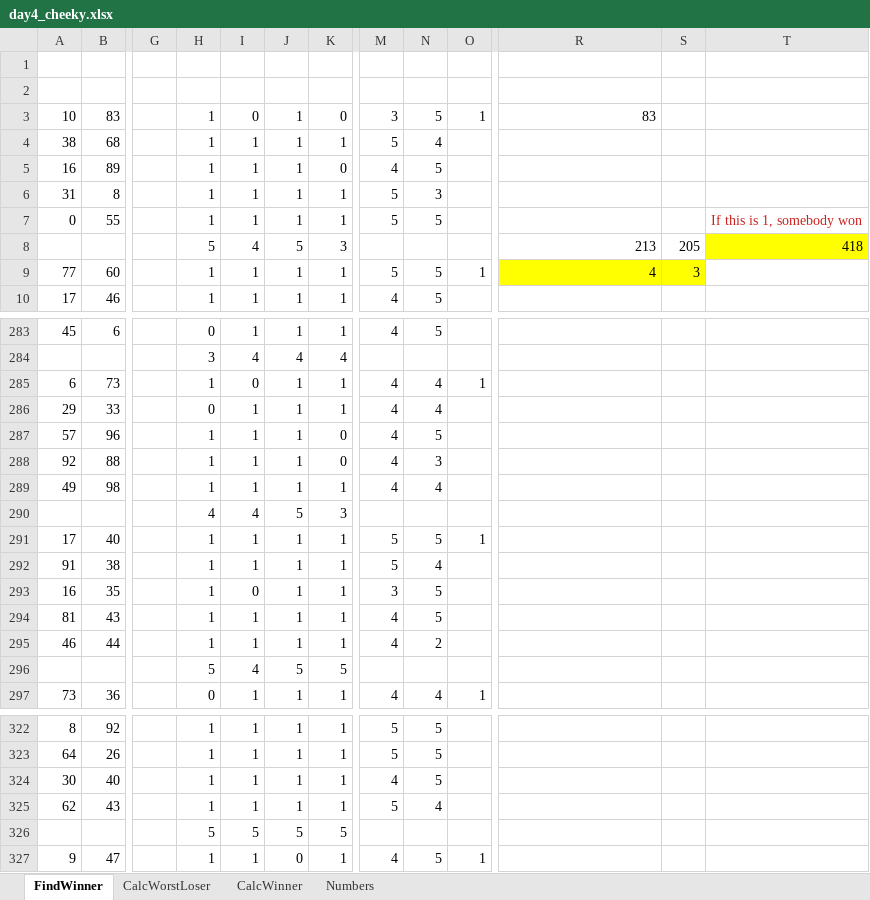
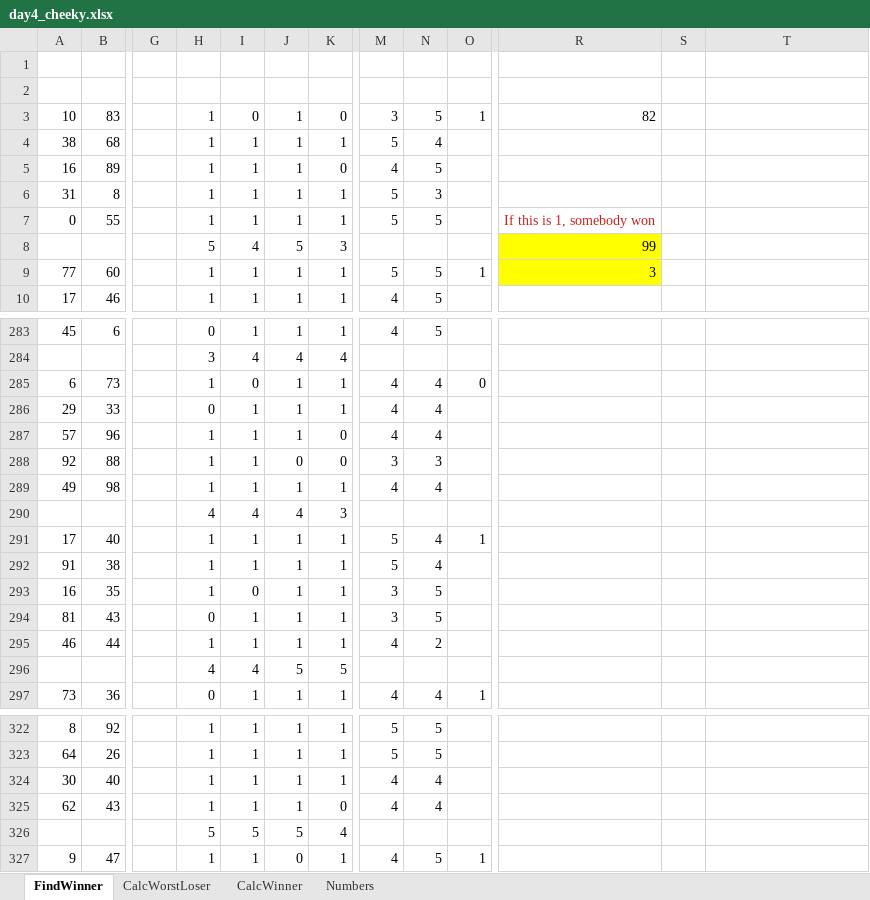
Before and after one commit to sgtmjrme/adventofcode2021, an Excel workbook: day4_cheeky.xlsx, sheet FindWinner, drawn as a sheet; only a part is shown, gaps mark what is left out; values as stored, in another font and other column widths than the file's, no borders; conditional formats not drawn; the diff covers the shown part only; the diff names each change by its address in the sheet, - before the commit and + after, or states it on an @@ line.

```diff
--- a/day4_cheeky.xlsx (sheet FindWinner)
+++ b/day4_cheeky.xlsx (sheet FindWinner)
-R3: 83
+R3: 82
-R7: (empty)
+R7: If this is 1, somebody won
-T7: If this is 1, somebody won
+T7: (empty)
-R8: 213
+R8: 99
-R8 fill: none
+R8 fill: #FFFF00
-S8: 205
+S8: (empty)
-T8: 418
+T8: (empty)
-T8 fill: #FFFF00
+T8 fill: none
-R9: 4
+R9: 3
-S9: 3
+S9: (empty)
-S9 fill: #FFFF00
+S9 fill: none
-O285: 1
+O285: 0
-N287: 5
+N287: 4
-J288: 1
+J288: 0
-M288: 4
+M288: 3
-J290: 5
+J290: 4
-N291: 5
+N291: 4
-H294: 1
+H294: 0
-M294: 4
+M294: 3
-H296: 5
+H296: 4
-N324: 5
+N324: 4
-K325: 1
+K325: 0
-M325: 5
+M325: 4
-K326: 5
+K326: 4
```
Also changed, not shown: 3 added rows, 3 removed rows, 76 edited cells, cell formats and merged cells elsewhere in this sheet, sheet CalcWinner, sheet CalcWorstLoser, sheet Numbers, formulas that keep their value.
